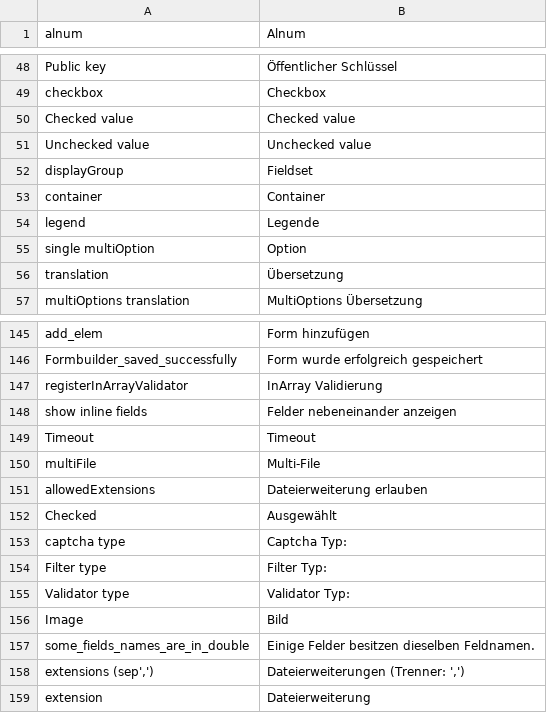
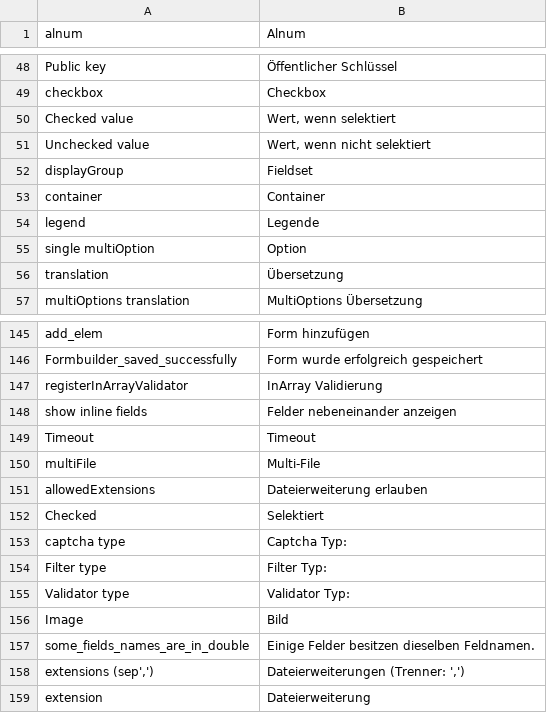
Before and after one commit to dachcom-digital/pimcore-formbuilder, a CSV file: static/texts/de.csv, drawn as a sheet; only a part is shown, gaps mark what is left out.

```diff
--- a/static/texts/de.csv
+++ b/static/texts/de.csv
@@ -49,4 +49,4 @@
 "checkbox","Checkbox"
-"Checked value","Checked value"
-"Unchecked value","Unchecked value"
+"Checked value","Wert, wenn selektiert"
+"Unchecked value","Wert, wenn nicht selektiert"
 "displayGroup","Fieldset"
@@ -151,3 +151,3 @@
 "allowedExtensions","Dateierweiterung erlauben"
-"Checked","Ausgewählt"
+"Checked","Selektiert"
 "captcha type","Captcha Typ:"
```
Also changed, not shown: 4 other files.
